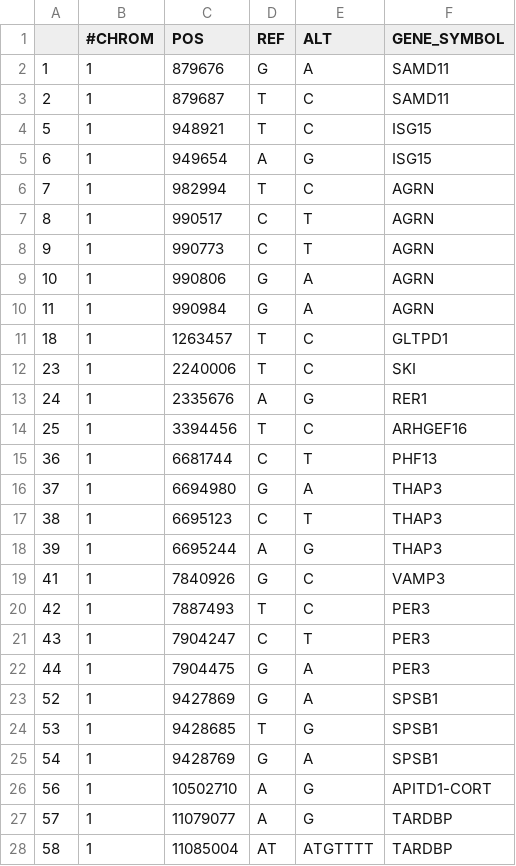
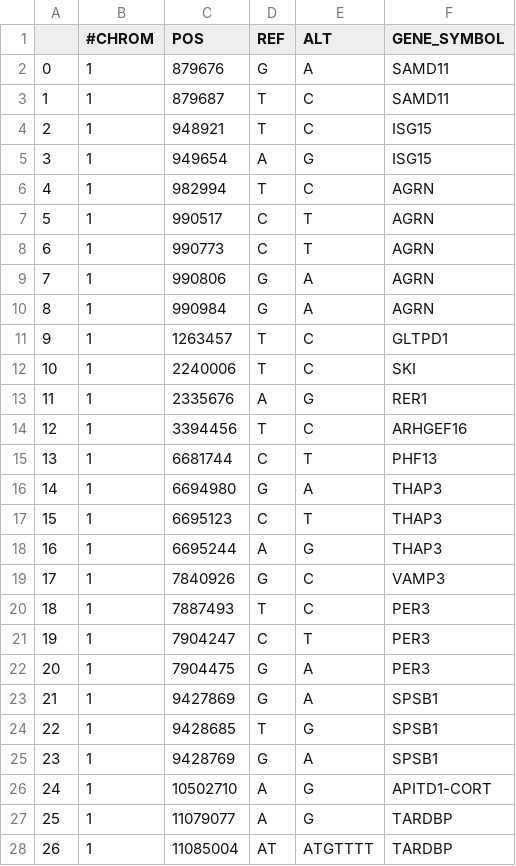
Before and after one commit to anands1997/575grp, a TSV file: common_variants.tsv, drawn as a sheet; only a part is shown; the diff covers the shown part only.

```diff
--- a/common_variants.tsv
+++ b/common_variants.tsv
@@ -1,28 +1,28 @@
 	#CHROM	POS	REF	ALT	GENE_SYMBOL
-1	1	879676	G	A	SAMD11
-2	1	879687	T	C	SAMD11
-5	1	948921	T	C	ISG15
-6	1	949654	A	G	ISG15
-7	1	982994	T	C	AGRN
-8	1	990517	C	T	AGRN
-9	1	990773	C	T	AGRN
-10	1	990806	G	A	AGRN
-11	1	990984	G	A	AGRN
-18	1	1263457	T	C	GLTPD1
-23	1	2240006	T	C	SKI
-24	1	2335676	A	G	RER1
-25	1	3394456	T	C	ARHGEF16
-36	1	6681744	C	T	PHF13
-37	1	6694980	G	A	THAP3
-38	1	6695123	C	T	THAP3
-39	1	6695244	A	G	THAP3
-41	1	7840926	G	C	VAMP3
-42	1	7887493	T	C	PER3
-43	1	7904247	C	T	PER3
-44	1	7904475	G	A	PER3
-52	1	9427869	G	A	SPSB1
-53	1	9428685	T	G	SPSB1
-54	1	9428769	G	A	SPSB1
-56	1	10502710	A	G	APITD1-CORT
-57	1	11079077	A	G	TARDBP
-58	1	11085004	AT	ATGTTTT	TARDBP
+0	1	879676	G	A	SAMD11
+1	1	879687	T	C	SAMD11
+2	1	948921	T	C	ISG15
+3	1	949654	A	G	ISG15
+4	1	982994	T	C	AGRN
+5	1	990517	C	T	AGRN
+6	1	990773	C	T	AGRN
+7	1	990806	G	A	AGRN
+8	1	990984	G	A	AGRN
+9	1	1263457	T	C	GLTPD1
+10	1	2240006	T	C	SKI
+11	1	2335676	A	G	RER1
+12	1	3394456	T	C	ARHGEF16
+13	1	6681744	C	T	PHF13
+14	1	6694980	G	A	THAP3
+15	1	6695123	C	T	THAP3
+16	1	6695244	A	G	THAP3
+17	1	7840926	G	C	VAMP3
+18	1	7887493	T	C	PER3
+19	1	7904247	C	T	PER3
+20	1	7904475	G	A	PER3
+21	1	9427869	G	A	SPSB1
+22	1	9428685	T	G	SPSB1
+23	1	9428769	G	A	SPSB1
+24	1	10502710	A	G	APITD1-CORT
+25	1	11079077	A	G	TARDBP
+26	1	11085004	AT	ATGTTTT	TARDBP
```
Also changed, not shown: 7 edited cells elsewhere in this file, 1 other file.
